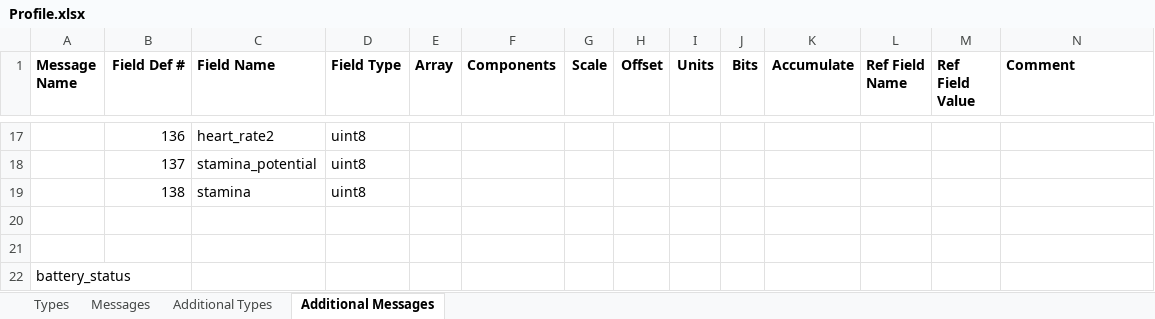
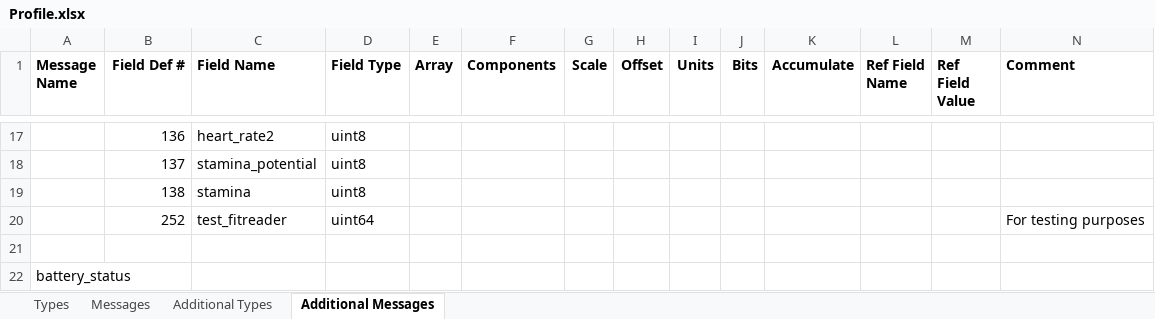
Before and after one commit to scubajorgen/FitReader, an Excel workbook: src/main/resources/Profile.xlsx, sheet Additional Messages, drawn as a sheet; only a part is shown, gaps mark what is left out; values as stored, in another font and other column widths than the file's, no borders; rows hold the shown columns only; the diff names each change by its address in the sheet, - before the commit and + after, or states it on an @@ line.

```diff
--- a/src/main/resources/Profile.xlsx (sheet Additional Messages)
+++ b/src/main/resources/Profile.xlsx (sheet Additional Messages)
-row 20: (empty)
+row 20:  | 252 | test_fitreader | uint64 |  |  |  |  |  |  |  |  |  | For testing purposes
```
Also changed, not shown: 19 other files.
